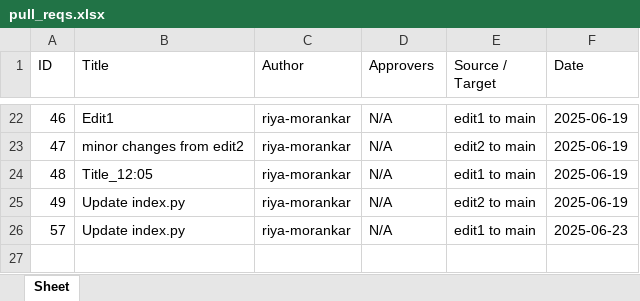
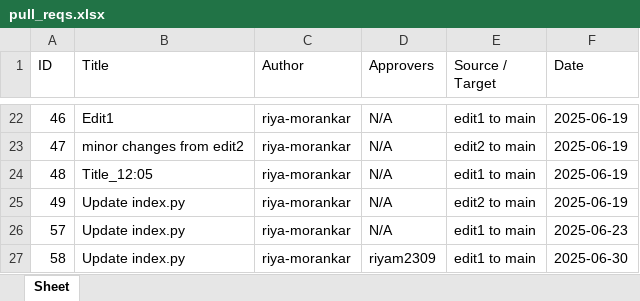
Before and after one commit to riya-morankar/demo, an Excel workbook: pull_reqs.xlsx, sheet Sheet, drawn as a sheet; only a part is shown, gaps mark what is left out; values as stored, in another font and other column widths than the file's, no borders; the diff names each change by its address in the sheet, - before the commit and + after, or states it on an @@ line.

```diff
--- a/pull_reqs.xlsx (sheet Sheet)
+++ b/pull_reqs.xlsx (sheet Sheet)
+row 27: 58 | Update index.py | riya-morankar | riyam2309 | edit1 to main | 2025-06-30
```
